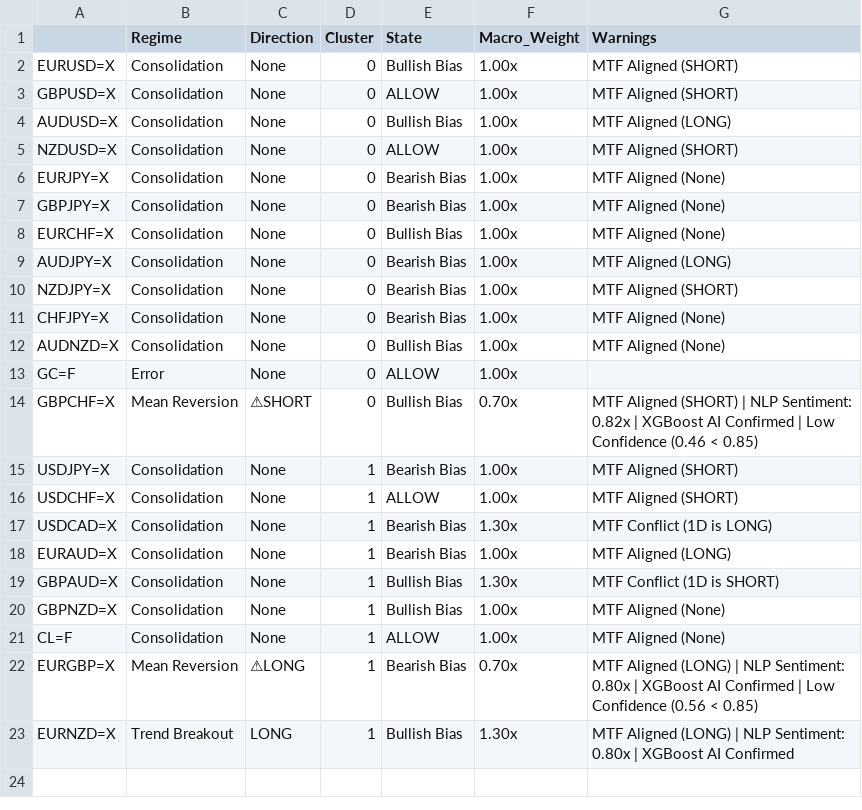
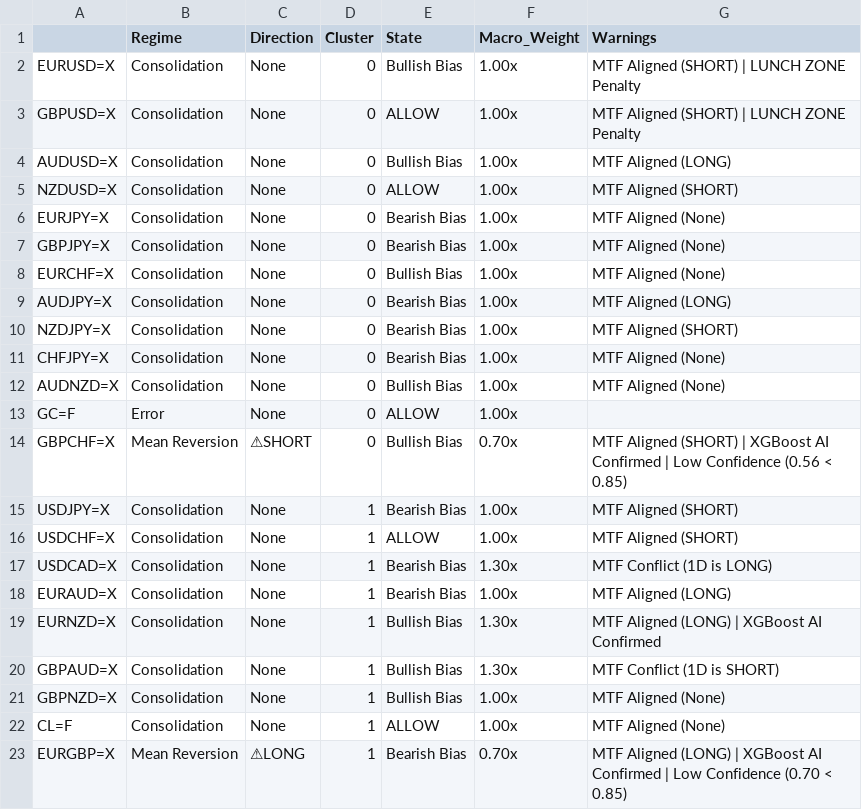
Before and after one commit to victorlemasi/HMM-CODE, a CSV file: analysis_summary.csv, drawn as a sheet; removed rows and columns are numbered as before the commit, all else as after; the diff names each change by its address in the sheet, - before the commit and + after, or states it on an @@ line.

```diff
--- a/analysis_summary.csv
+++ b/analysis_summary.csv
-G2:G3 (Warnings): MTF Aligned (SHORT)
+G2:G3 (Warnings): MTF Aligned (SHORT) | LUNCH ZONE Penalty
-G14 (Warnings): …(SHORT) | NLP Sentiment: 0.82x | XGBoost AI Confirmed | Low Confidence (0.46 < 0.85)
+G14 (Warnings): …(SHORT) | XGBoost AI Confirmed | Low Confidence (0.56 < 0.85)
+row 19: EURNZD=X | Consolidation | None | 1 | Bullish Bias | 1.30x | MTF Aligned (LONG) | XGBoost AI Confirmed
-G23 (Warnings): …(LONG) | NLP Sentiment: 0.80x | XGBoost AI Confirmed | Low Confidence (0.56 < 0.85)
+G23 (Warnings): …(LONG) | XGBoost AI Confirmed | Low Confidence (0.70 < 0.85)
-row 23: EURNZD=X | Trend Breakout | LONG | 1 | Bullish Bias | 1.30x | MTF Aligned (LONG) | NLP Sentiment: 0.80x | XGBoost AI Confirmed
```
Also changed, not shown: backtest_results.csv, 7 other files.
